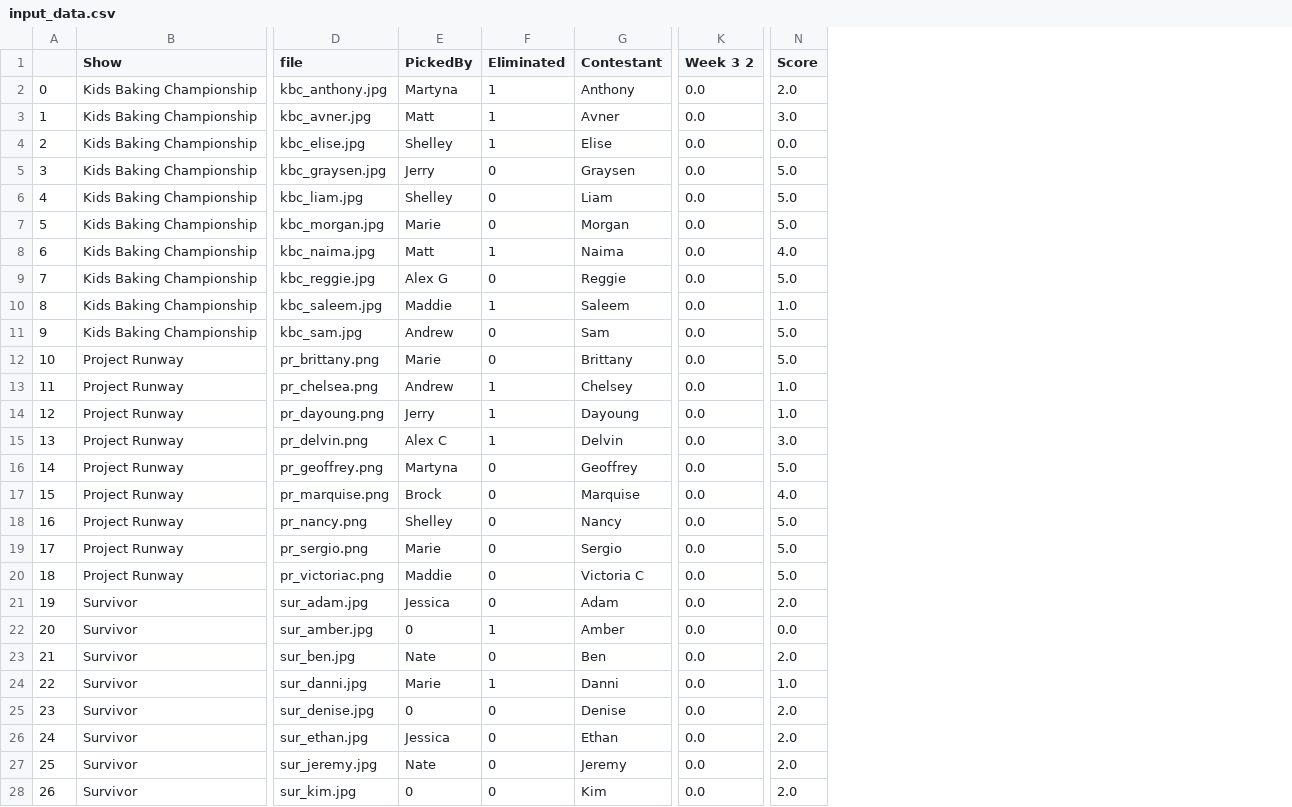
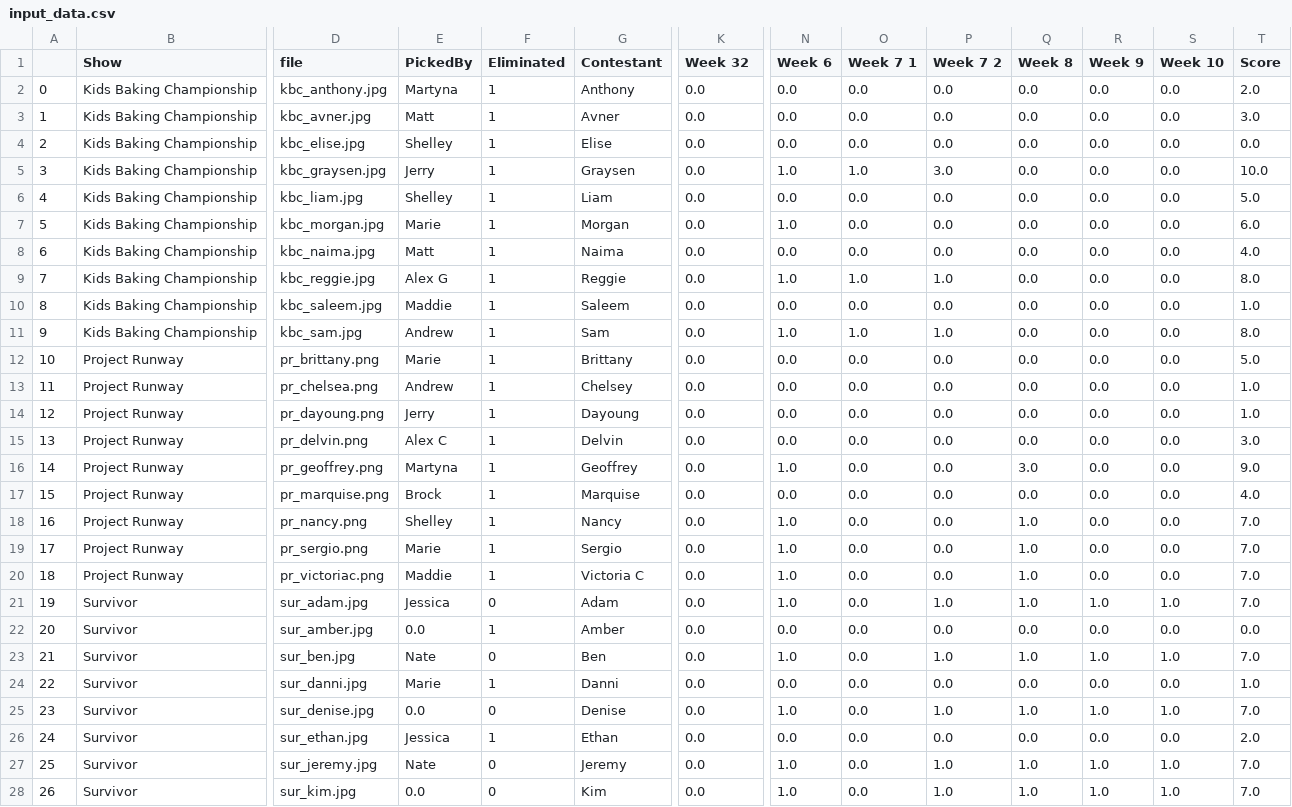
Before and after one commit to kel89/RealityTVFantasy, a CSV file: Data/input_data.csv, drawn as a sheet; only a part is shown, gaps mark what is left out; addresses are those after the commit; the diff covers the shown part only; the diff names each change by its address in the sheet, - before the commit and + after, or states it on an @@ line.

```diff
--- a/Data/input_data.csv
+++ b/Data/input_data.csv
+column N (Week 6), rows 2-28: 0.0 | 0.0 | 0.0 | 1.0 | 0.0 | 1.0 | 0.0 | 1.0 | 0.0 | 1.0 | 0.0 | 0.0 | 0.0 | 0.0 | 1.0 | 0.0 | 1.0 | 1.0 | 1.0 | 1.0 | 0.0 | 1.0 | 0.0 | 1.0 | 0.0 | 1.0 | 1.0
+column O (Week 7 1), rows 2-28: 0.0 | 0.0 | 0.0 | 1.0 | 0.0 | 0.0 | 0.0 | 1.0 | 0.0 | 1.0 | 0.0 | 0.0 | 0.0 | 0.0 | 0.0 | 0.0 | 0.0 | 0.0 | 0.0 | 0.0 | 0.0 | 0.0 | 0.0 | 0.0 | 0.0 | 0.0 | 0.0
+column P (Week 7 2), rows 2-28: 0.0 | 0.0 | 0.0 | 3.0 | 0.0 | 0.0 | 0.0 | 1.0 | 0.0 | 1.0 | 0.0 | 0.0 | 0.0 | 0.0 | 0.0 | 0.0 | 0.0 | 0.0 | 0.0 | 1.0 | 0.0 | 1.0 | 0.0 | 1.0 | 0.0 | 1.0 | 1.0
+column Q (Week 8), rows 2-28: 0.0 | 0.0 | 0.0 | 0.0 | 0.0 | 0.0 | 0.0 | 0.0 | 0.0 | 0.0 | 0.0 | 0.0 | 0.0 | 0.0 | 3.0 | 0.0 | 1.0 | 1.0 | 1.0 | 1.0 | 0.0 | 1.0 | 0.0 | 1.0 | 0.0 | 1.0 | 1.0
+column R (Week 9), rows 2-28: 0.0 | 0.0 | 0.0 | 0.0 | 0.0 | 0.0 | 0.0 | 0.0 | 0.0 | 0.0 | 0.0 | 0.0 | 0.0 | 0.0 | 0.0 | 0.0 | 0.0 | 0.0 | 0.0 | 1.0 | 0.0 | 1.0 | 0.0 | 1.0 | 0.0 | 1.0 | 1.0
+column S (Week 10), rows 2-28: 0.0 | 0.0 | 0.0 | 0.0 | 0.0 | 0.0 | 0.0 | 0.0 | 0.0 | 0.0 | 0.0 | 0.0 | 0.0 | 0.0 | 0.0 | 0.0 | 0.0 | 0.0 | 0.0 | 1.0 | 0.0 | 1.0 | 0.0 | 1.0 | 0.0 | 1.0 | 1.0
-K1: Week 3 2
+K1: Week 32
-F5:F7 (Eliminated): 0
+F5:F7 (Eliminated): 1
-T5 (Score): 5.0
+T5 (Score): 10.0
-T7 (Score): 5.0
+T7 (Score): 6.0
-F9 (Eliminated): 0
+F9 (Eliminated): 1
-T9 (Score): 5.0
+T9 (Score): 8.0
-F11:F12 (Eliminated): 0
+F11:F12 (Eliminated): 1
-T11 (Score): 5.0
+T11 (Score): 8.0
-F16:F20 (Eliminated): 0
+F16:F20 (Eliminated): 1
-T16 (Score): 5.0
+T16 (Score): 9.0
-T18:T20 (Score): 5.0
+T18:T20 (Score): 7.0
-T21 (Score): 2.0
+T21 (Score): 7.0
-E22 (PickedBy): 0
+E22 (PickedBy): 0.0
-T23 (Score): 2.0
+T23 (Score): 7.0
-E25 (PickedBy): 0
+E25 (PickedBy): 0.0
-T25 (Score): 2.0
+T25 (Score): 7.0
-F26 (Eliminated): 0
+F26 (Eliminated): 1
-T27:T28 (Score): 2.0
+T27:T28 (Score): 7.0
-E28 (PickedBy): 0
+E28 (PickedBy): 0.0
```
Also changed, not shown: 59 edited cells elsewhere in this file, 6 other files.
